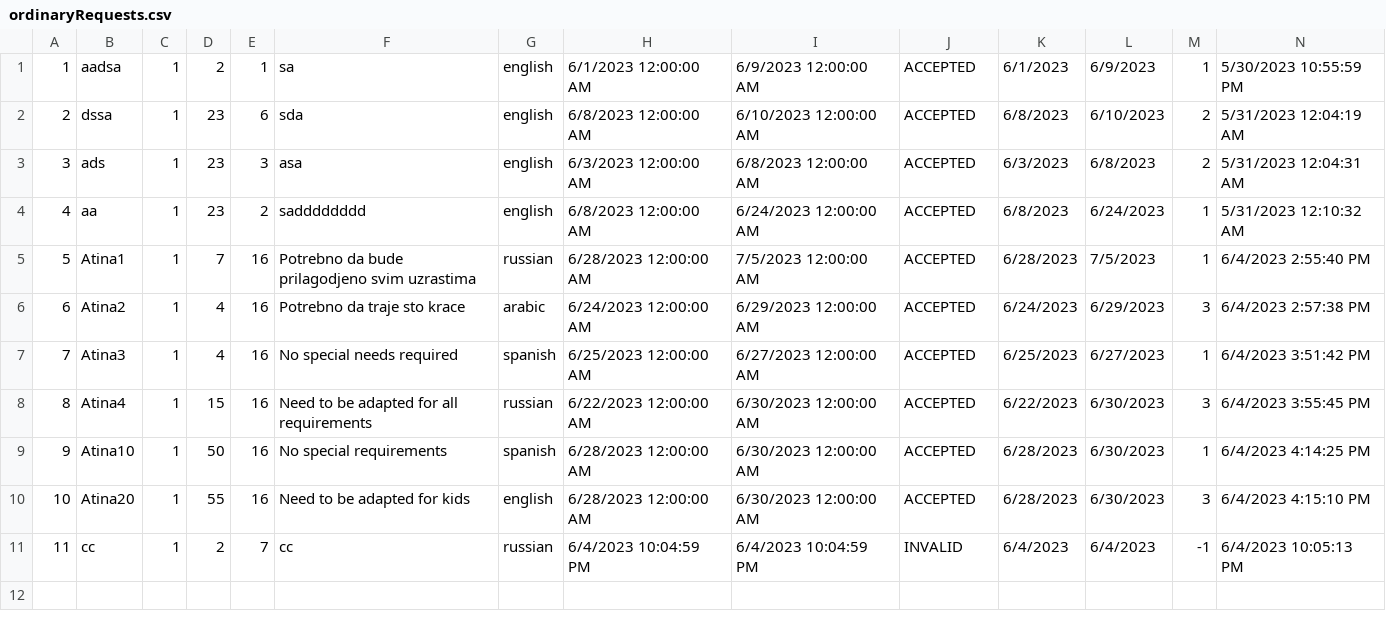
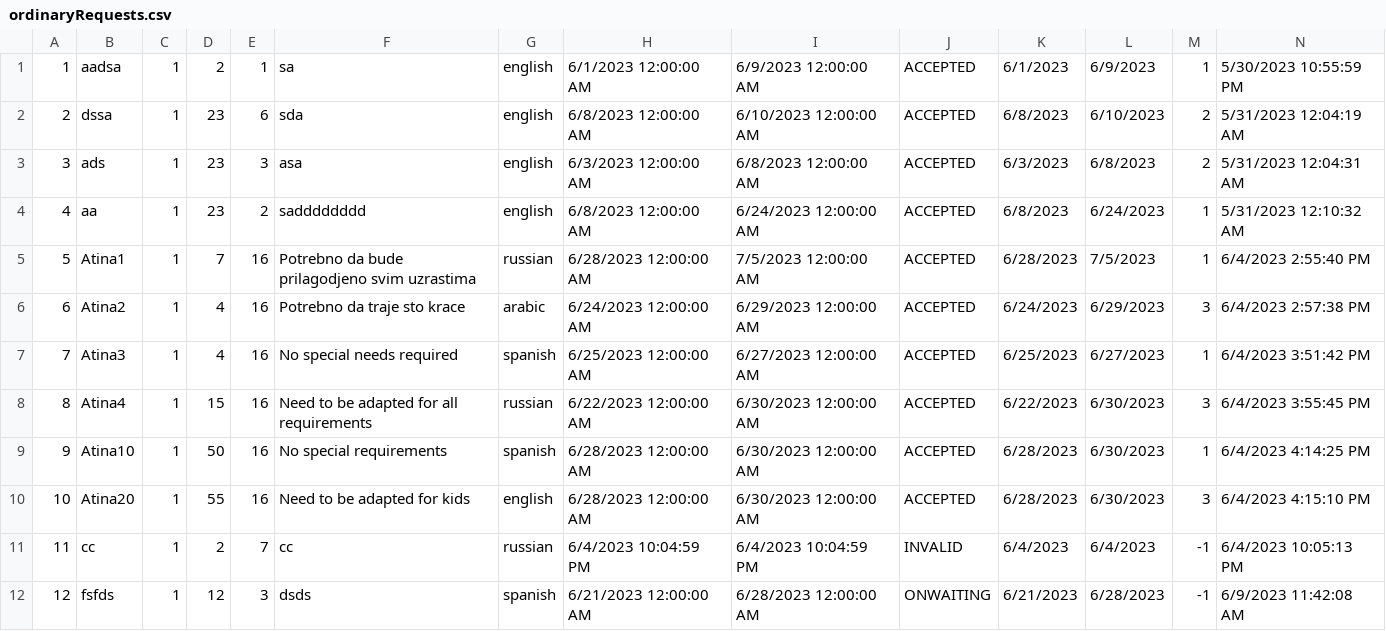
Before and after one commit to anjalovric/Tim1, a CSV file: InitialProject/Resources/Data/ordinaryRequests.csv, drawn as a sheet; only a part is shown; rows hold the shown columns only; the diff names each change by its address in the sheet, - before the commit and + after, or states it on an @@ line.

```diff
--- a/InitialProject/Resources/Data/ordinaryRequests.csv
+++ b/InitialProject/Resources/Data/ordinaryRequests.csv
+row 12: 12 | fsfds | 1 | 12 | 3 | dsds | spanish | 6/21/2023 12:00:00 AM | 6/28/2023 12:00:00 AM | ONWAITING | 6/21/2023 | 6/28/2023 | -1 | 6/9/2023 11:42:08 AM
```
Also changed, not shown: InitialProject/Resources/Data/tourInstances.csv, 34 other files.
